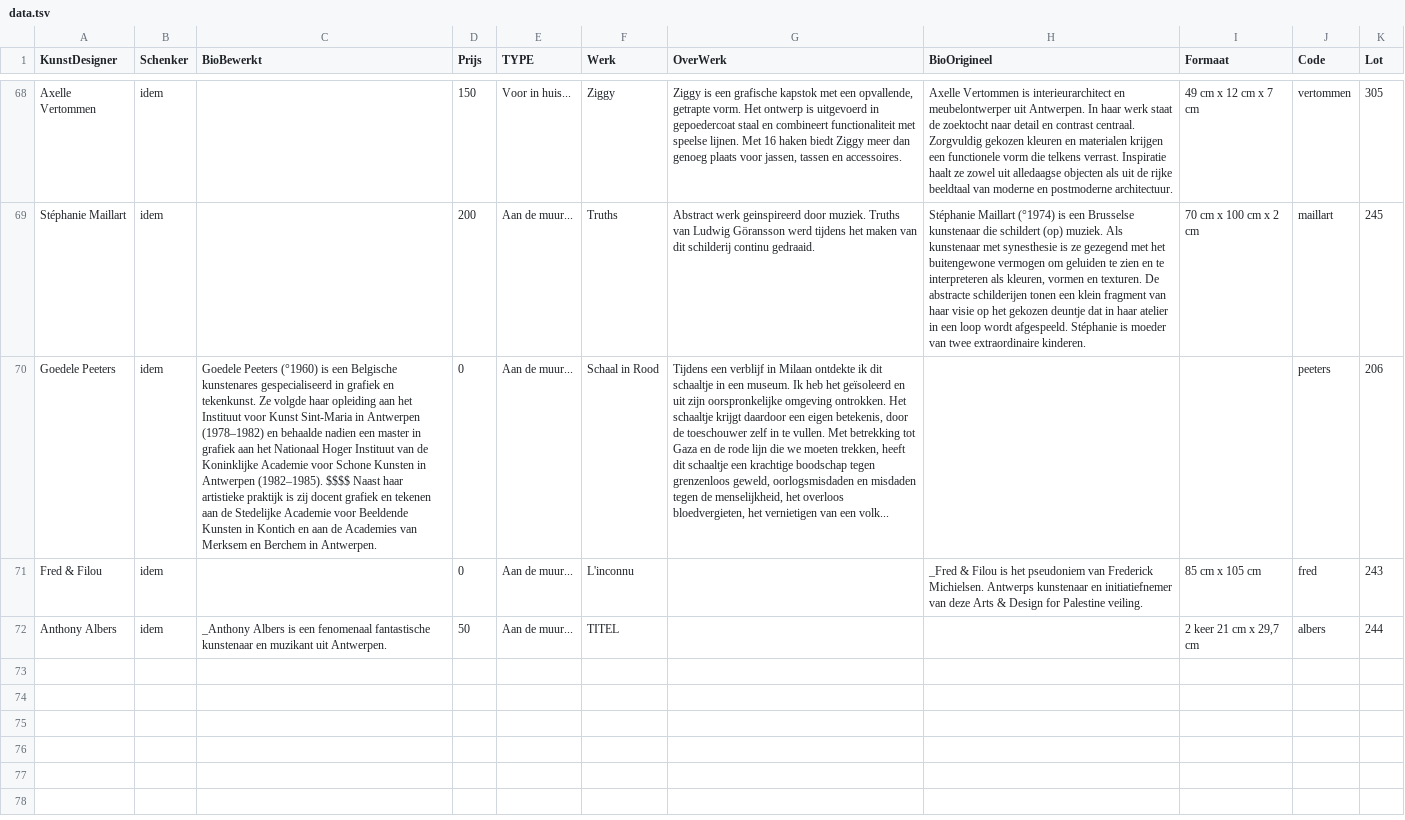
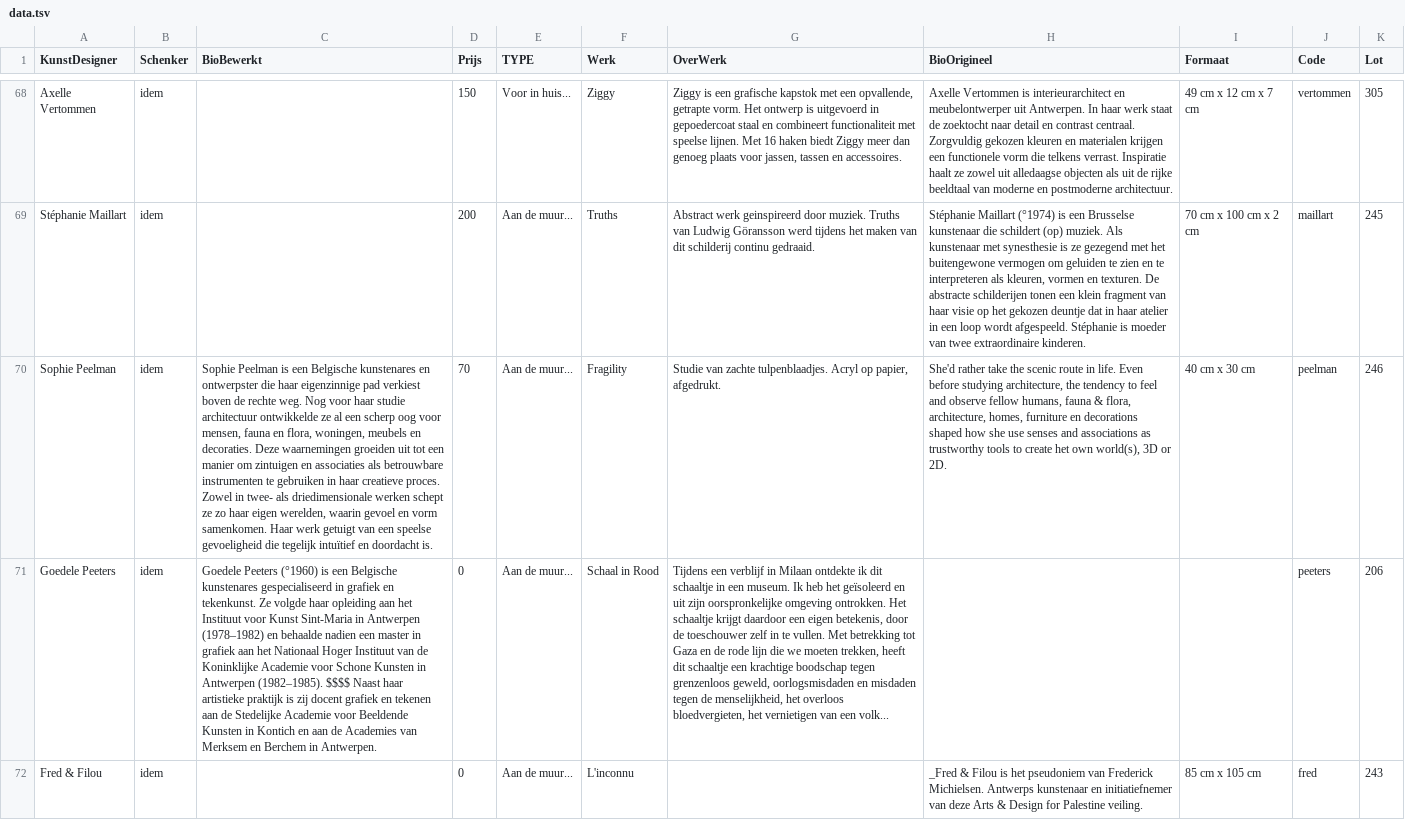
Before and after one commit to pbertels/artdesign, a TSV file: data.tsv, drawn as a sheet; only a part is shown, gaps mark what is left out; the shorter side is filled out with more unchanged rows; the diff names each change by its address in the sheet, - before the commit and + after, or states it on an @@ line.

Commit message:
peelman

```diff
--- a/data.tsv
+++ b/data.tsv
+row 70: Sophie Peelman | idem | Sophie Peelman is een Belgische kunstenares en ontwerpster die haar eigenzinnige pad verkiest boven de rechte weg. Nog voor haar studie architectuur ontwikkelde ze al een scherp oog voor mensen, fauna en flora, woningen, meubels en decoraties. Deze waarnemingen groeiden uit tot een manier om zintuigen en associaties als betrouwbare instrumenten te gebruiken in haar creatieve proces. Zowel in twee- als driedimensionale werken schept ze zo haar eigen werelden, waarin gevoel en vorm samenkomen. Haar werk getuigt van een speelse gevoeligheid die tegelijk intuïtief en doordacht is. | 70 | Aan de muur... | Fragility | Studie van zachte tulpenblaadjes. Acryl op papier, afgedrukt. | She'd rather take the scenic route in life. Even before studying architecture, the tendency to feel and observe fellow humans, fauna & flora, architecture, homes, furniture en decorations shaped how she use senses and associations as trustworthy tools to create het own world(s), 3D or 2D. | 40 cm x 30 cm | peelman | 246
```
Also changed, not shown: 1 other file.
